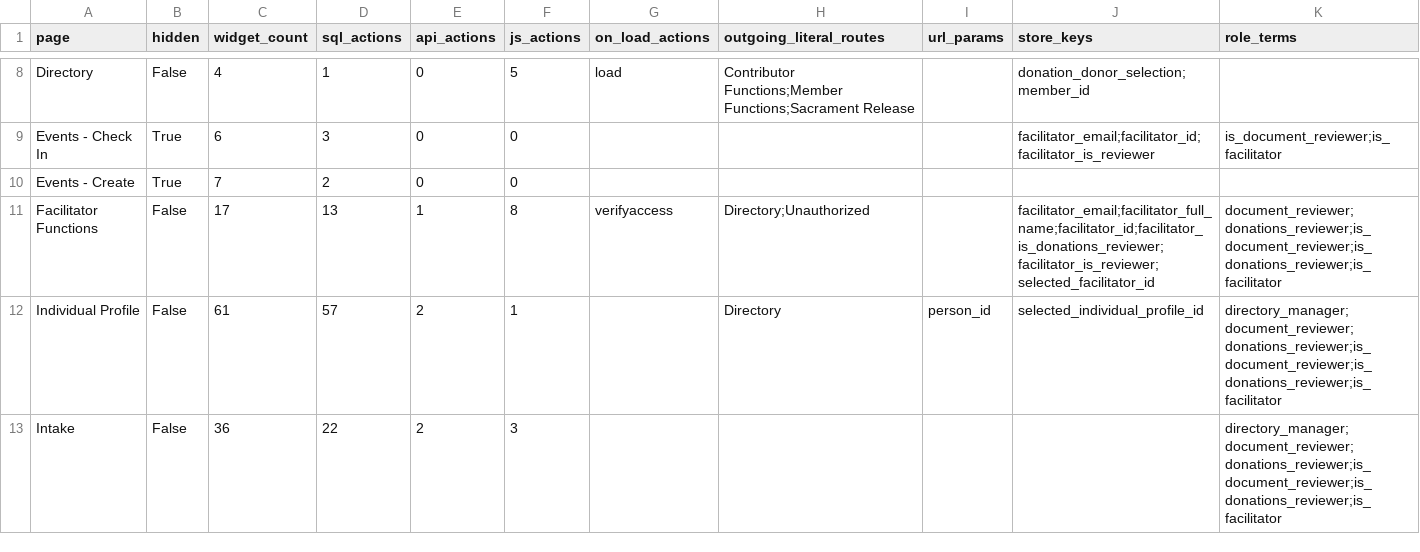
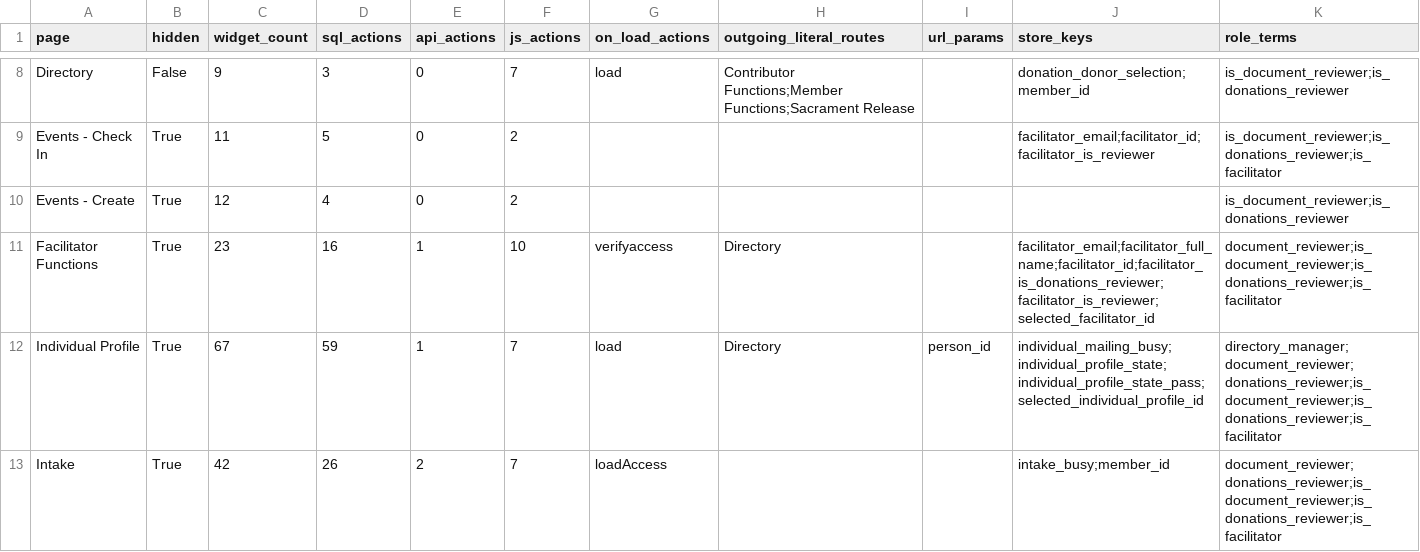
Before and after one commit to RayzorDuff/SignatureGate, a CSV file: releases/v1.2.0/evidence/pages.csv, drawn as a sheet; only a part is shown, gaps mark what is left out; the diff covers the shown part only; the diff names each change by its address in the sheet, - before the commit and + after, or states it on an @@ line.

```diff
--- a/releases/v1.2.0/evidence/pages.csv
+++ b/releases/v1.2.0/evidence/pages.csv
-C8 (widget_count): 4
+C8 (widget_count): 9
-D8 (sql_actions): 1
+D8 (sql_actions): 3
-F8 (js_actions): 5
+F8 (js_actions): 7
-K8 (role_terms): (empty)
+K8 (role_terms): is_document_reviewer;is_donations_reviewer
-C9 (widget_count): 6
+C9 (widget_count): 11
-D9 (sql_actions): 3
+D9 (sql_actions): 5
-F9:F10 (js_actions): 0
+F9:F10 (js_actions): 2
-K9 (role_terms): is_document_reviewer;is_facilitator
+K9 (role_terms): is_document_reviewer;is_donations_reviewer;is_facilitator
-C10 (widget_count): 7
+C10 (widget_count): 12
-D10 (sql_actions): 2
+D10 (sql_actions): 4
-K10 (role_terms): (empty)
+K10 (role_terms): is_document_reviewer;is_donations_reviewer
-B11:B13 (hidden): False
+B11:B13 (hidden): True
-C11 (widget_count): 17
+C11 (widget_count): 23
-D11 (sql_actions): 13
+D11 (sql_actions): 16
-F11 (js_actions): 8
+F11 (js_actions): 10
-H11 (outgoing_literal_routes): Directory;Unauthorized
+H11 (outgoing_literal_routes): Directory
-K11 (role_terms): document_reviewer;donations_reviewer;is_document_reviewer;is_donations_reviewer;is_facilitator
+K11 (role_terms): document_reviewer;is_document_reviewer;is_donations_reviewer;is_facilitator
-C12 (widget_count): 61
+C12 (widget_count): 67
-D12 (sql_actions): 57
+D12 (sql_actions): 59
-E12 (api_actions): 2
+E12 (api_actions): 1
-F12 (js_actions): 1
+F12 (js_actions): 7
-G12 (on_load_actions): (empty)
+G12 (on_load_actions): load
-J12 (store_keys): selected_individual_profile_id
+J12 (store_keys): individual_mailing_busy;individual_profile_state;individual_profile_state_pass;selected_individual_profile_id
-C13 (widget_count): 36
+C13 (widget_count): 42
-D13 (sql_actions): 22
+D13 (sql_actions): 26
-F13 (js_actions): 3
+F13 (js_actions): 7
-G13 (on_load_actions): (empty)
+G13 (on_load_actions): loadAccess
-J13 (store_keys): (empty)
+J13 (store_keys): intake_busy;member_id
-K13 (role_terms): directory_manager;document_reviewer;donations_reviewer;is_document_reviewer;is_donations_reviewer;is_facilitator
+K13 (role_terms): document_reviewer;donations_reviewer;is_document_reviewer;is_donations_reviewer;is_facilitator
```
Also changed, not shown: 74 edited cells elsewhere in this file, releases/v1.2.0/ACCEPTANCE_LEDGER.csv, releases/v1.2.0/evidence/application_permissions.csv, 11 other files.
